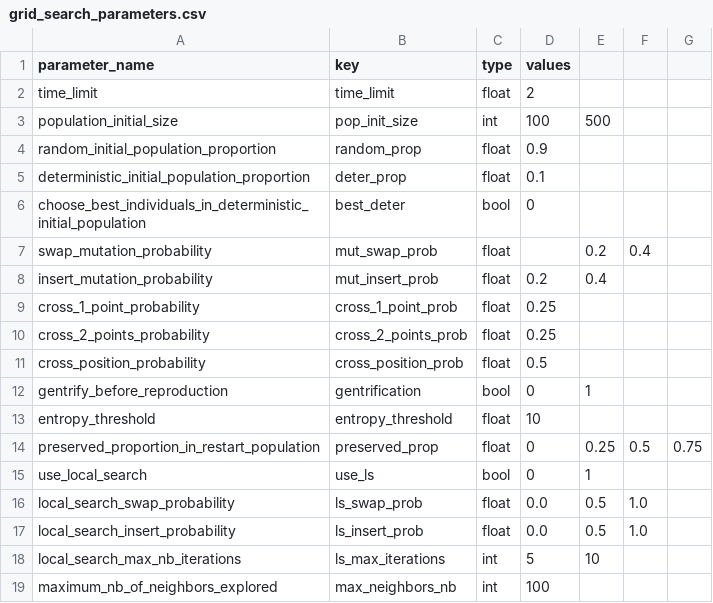
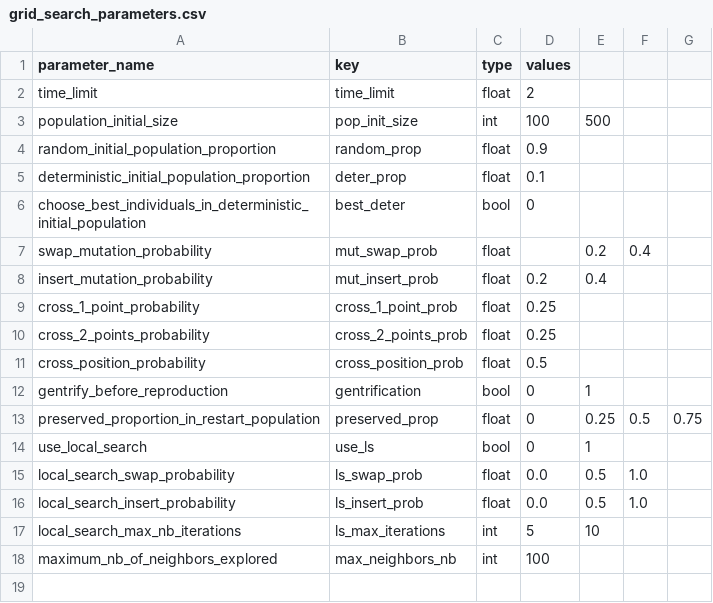
Before and after one commit to varasterix/RO_Vie, a CSV file: res/grid_search_parameters.csv, drawn as a sheet.

Commit message:
The parameter 'entropy_threshold is removed in the project

```diff
--- a/res/grid_search_parameters.csv
+++ b/res/grid_search_parameters.csv
@@ -12,3 +12,2 @@ cross_position_probability;cross_position_prob;float;0.5;;;;;;;;;;
 gentrify_before_reproduction;gentrification;bool;0;1;;;;;;;;;
-entropy_threshold;entropy_threshold;float;10;;;;;;;;;;
 preserved_proportion_in_restart_population;preserved_prop;float;0;0.25;0.5;0.75;;;;;;;
```
Also changed, not shown: 2 other files.
